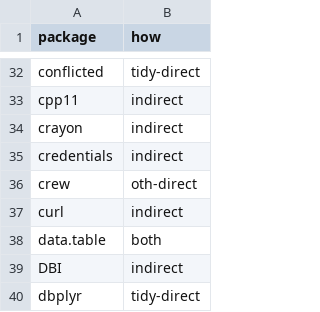
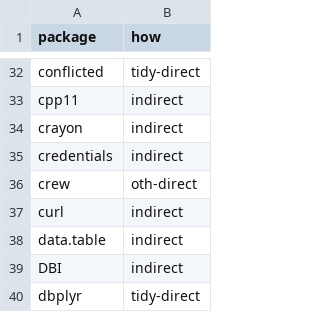
Before and after one commit to colin-ww/dotfiles, a CSV file: claude-code/cloud/r-packages-installed.csv, drawn as a sheet; only a part is shown, gaps mark what is left out.

```diff
--- a/claude-code/cloud/r-packages-installed.csv
+++ b/claude-code/cloud/r-packages-installed.csv
@@ -37,3 +37,3 @@ crew,oth-direct
 curl,indirect
-data.table,both
+data.table,indirect
 DBI,indirect
```
